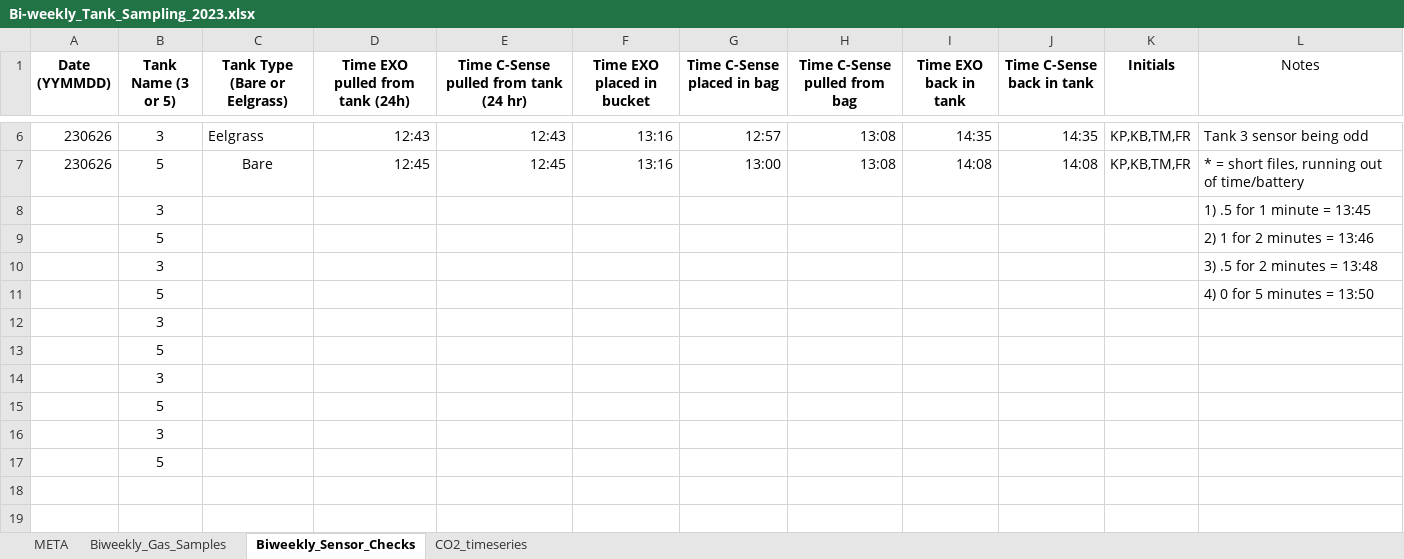
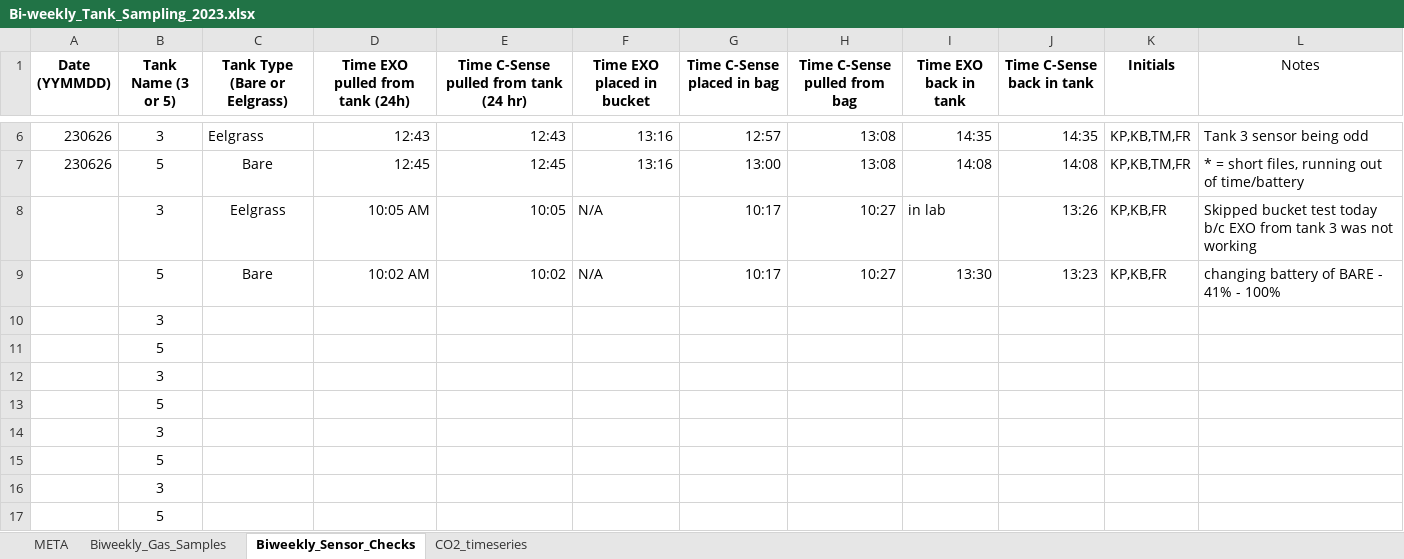
Before and after one commit to peterregier/mcdr_mesocosm_sensors, an Excel workbook: data/Bi-weekly_Tank_Sampling_2023.xlsx, sheet Biweekly_Sensor_Checks, drawn as a sheet; only a part is shown, gaps mark what is left out; values as stored, in another font and other column widths than the file's, no borders; removed rows and columns are numbered as before the commit, all else as after; the diff names each change by its address in the sheet, - before the commit and + after, or states it on an @@ line.

```diff
--- a/data/Bi-weekly_Tank_Sampling_2023.xlsx (sheet Biweekly_Sensor_Checks)
+++ b/data/Bi-weekly_Tank_Sampling_2023.xlsx (sheet Biweekly_Sensor_Checks)
-row 8:  | 3 |  |  |  |  |  |  |  |  |  | 1) .5 for 1 minute = 13:45
-row 9:  | 5 |  |  |  |  |  |  |  |  |  | 2) 1 for 2 minutes = 13:46
-row 10:  | 3 |  |  |  |  |  |  |  |  |  | 3) .5 for 2 minutes = 13:48
-row 11:  | 5 |  |  |  |  |  |  |  |  |  | 4) 0 for 5 minutes = 13:50
+row 8:  | 3 | Eelgrass | 10:05 AM | 10:05 | N/A | 10:17 | 10:27 | in lab | 13:26 | KP,KB,FR | Skipped bucket test today b/c EXO from tank 3 was not working
+row 9:  | 5 | Bare | 10:02 AM | 10:02 | N/A | 10:17 | 10:27 | 13:30 | 13:23 | KP,KB,FR | changing battery of BARE - 41% - 100%
+row 10:  | 3
+row 11:  | 5
```
Also changed, not shown: sheet Biweekly_Gas_Samples, sheet CO2_timeseries, data/Daily_TankSpotChecks_2023.xlsx, 10 other files.
